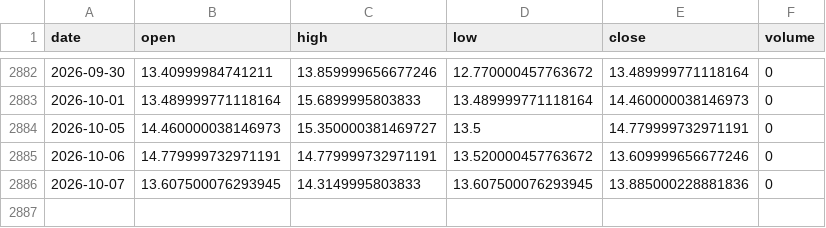
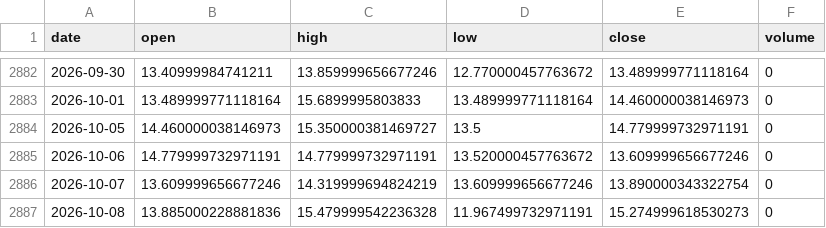
Before and after one commit to pravindev666/David-V666, a CSV file: data/vix_daily.csv, drawn as a sheet; only a part is shown, gaps mark what is left out.

Commit message:
Auto-sync: Market data 2026-10-08 10:57

```diff
--- a/data/vix_daily.csv
+++ b/data/vix_daily.csv
@@ -2885,2 +2885,3 @@ date,open,high,low,close,volume
 2026-10-06,14.779999732971191,14.779999732971191,13.520000457763672,13.609999656677246,0
-2026-10-07,13.607500076293945,14.3149995803833,13.607500076293945,13.885000228881836,0
+2026-10-07,13.609999656677246,14.319999694824219,13.609999656677246,13.890000343322754,0
+2026-10-08,13.885000228881836,15.479999542236328,11.967499732971191,15.274999618530273,0
```
Also changed, not shown: data/bank_nifty_daily.csv, data/fii_dii_daily.csv, 5 other files.
